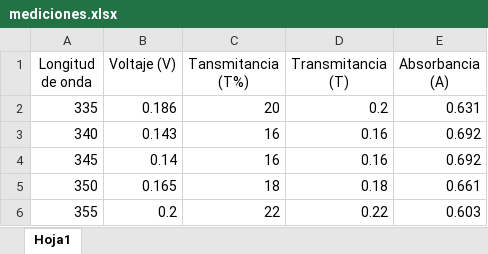
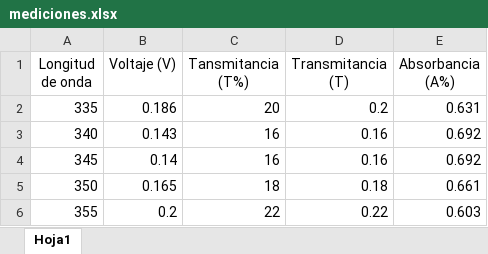
Before and after one commit to AguilarRosario/ILC, an Excel workbook: mediciones.xlsx, sheet Hoja1, drawn as a sheet; only a part is shown; values as stored, in another font and other column widths than the file's, no borders; charts and pictures not drawn; the diff names each change by its address in the sheet, - before the commit and + after, or states it on an @@ line.

```diff
--- a/mediciones.xlsx (sheet Hoja1)
+++ b/mediciones.xlsx (sheet Hoja1)
-E1: Absorbancia (A)
+E1: Absorbancia (A%)
```
Also changed, not shown: charts or pictures, 2 other files.
